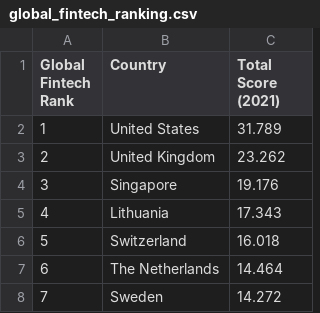
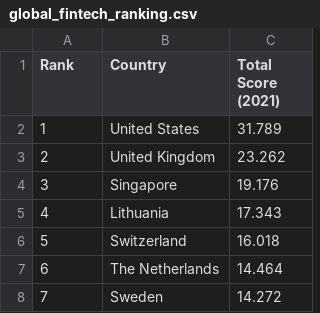
Before and after one commit to shurtadocano/public_development_data, a CSV file: global_fintech_ranking.csv, drawn as a sheet; only a part is shown.

```diff
--- a/global_fintech_ranking.csv
+++ b/global_fintech_ranking.csv
@@ -1,3 +1,3 @@
-"Global Fintech
-Rank",Country ,Total Score (2021)
+"
+Rank",Country ,Total Score (2021)
 1,United States ,31.789
```
Also changed, not shown: angel_investment.csv, tech_hubs.csv.
